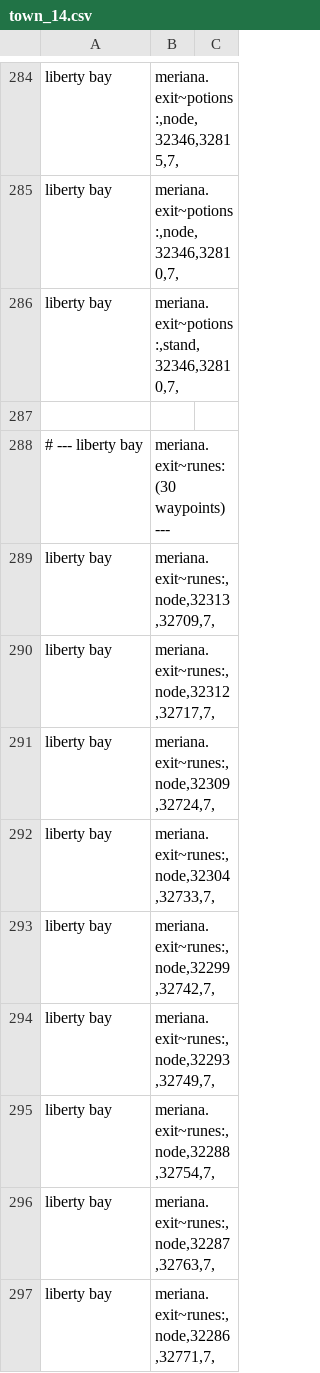
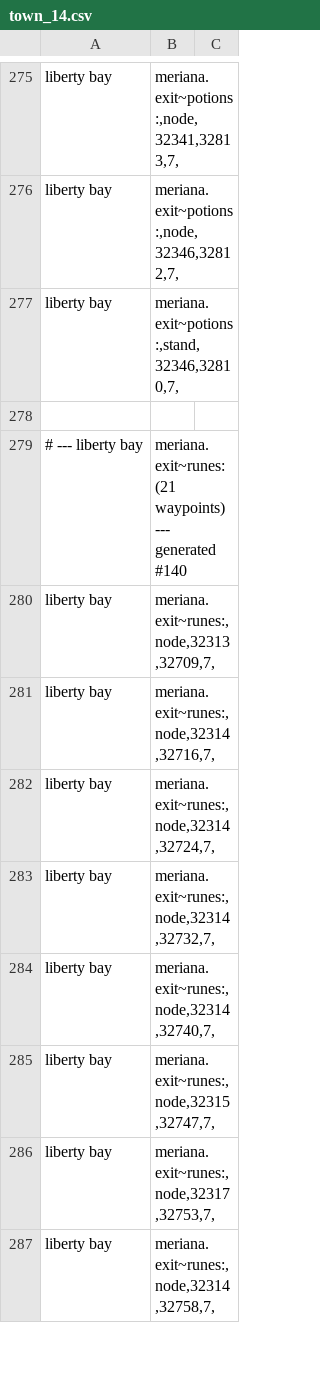
Before and after one commit to 1LineAtaTime/canary-bots-with-cast, a CSV file: data/bot/authored/city_route_waypoints/town_14.csv, drawn as a sheet; only a part is shown, gaps mark what is left out; removed rows and columns are numbered as before the commit, all else as after; the diff covers the shown part only; the diff names each change by its address in the sheet, - before the commit and + after, or states it on an @@ line.

```diff
--- a/data/bot/authored/city_route_waypoints/town_14.csv
+++ b/data/bot/authored/city_route_waypoints/town_14.csv
-B275: meriana.exit~potions:,node,32346,32815,7,
+B275: meriana.exit~potions:,node,32341,32813,7,
-B276: meriana.exit~potions:,node,32346,32810,7,
+B276: meriana.exit~potions:,node,32346,32812,7,
-B279: meriana.exit~runes: (30 waypoints) ---
+B279: meriana.exit~runes: (21 waypoints) --- generated #140
-B281: meriana.exit~runes:,node,32312,32717,7,
+B281: meriana.exit~runes:,node,32314,32716,7,
-B282: meriana.exit~runes:,node,32309,32724,7,
+B282: meriana.exit~runes:,node,32314,32724,7,
-B283: meriana.exit~runes:,node,32304,32733,7,
+B283: meriana.exit~runes:,node,32314,32732,7,
-row 293: liberty bay | meriana.exit~runes:,node,32299,32742,7,
-B284: meriana.exit~runes:,node,32293,32749,7,
+B284: meriana.exit~runes:,node,32314,32740,7,
-B285: meriana.exit~runes:,node,32288,32754,7,
+B285: meriana.exit~runes:,node,32315,32747,7,
-B286: meriana.exit~runes:,node,32287,32763,7,
+B286: meriana.exit~runes:,node,32317,32753,7,
-B287: meriana.exit~runes:,node,32286,32771,7,
+B287: meriana.exit~runes:,node,32314,32758,7,
```
Also changed, not shown: 35 removed rows and 54 edited cells elsewhere in this file, data/bot/authored/city_route_waypoints/town_15.csv, data/bot/authored/city_route_waypoints/town_17.csv, 22 other files.
